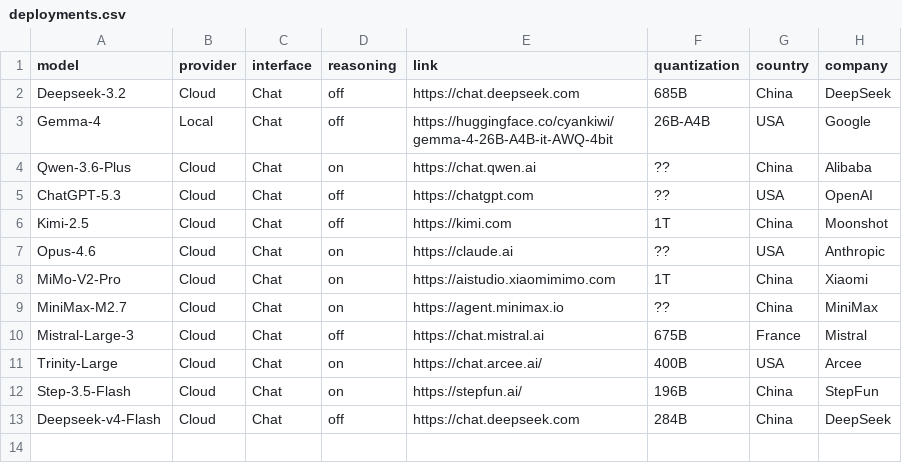
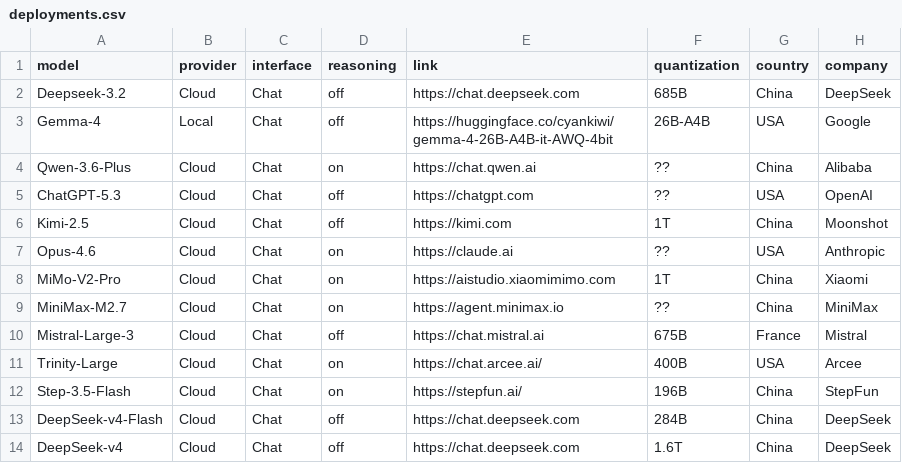
Before and after one commit to SlopOps/gironimo-bench, a CSV file: docs/results/deployments.csv, drawn as a sheet.

Commit message:
Update deployments.csv with DeepSeek entries

```diff
--- a/docs/results/deployments.csv
+++ b/docs/results/deployments.csv
@@ -12,2 +12,3 @@ Trinity-Large,Cloud,Chat,on,https://chat.arcee.ai/,400B,USA,Arcee
 Step-3.5-Flash,Cloud,Chat,on,https://stepfun.ai/,196B,China,StepFun
-Deepseek-v4-Flash,Cloud,Chat,off,https://chat.deepseek.com,284B,China,DeepSeek
+DeepSeek-v4-Flash,Cloud,Chat,off,https://chat.deepseek.com,284B,China,DeepSeek
+DeepSeek-v4,Cloud,Chat,off,https://chat.deepseek.com,1.6T,China,DeepSeek
```
